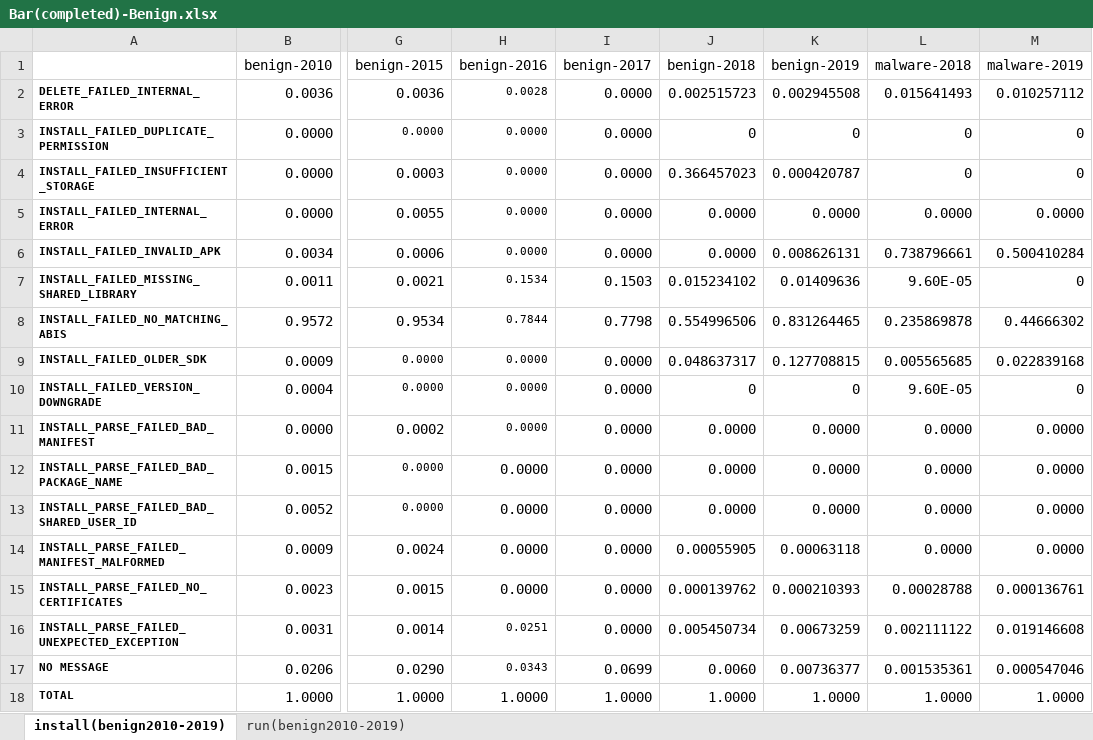
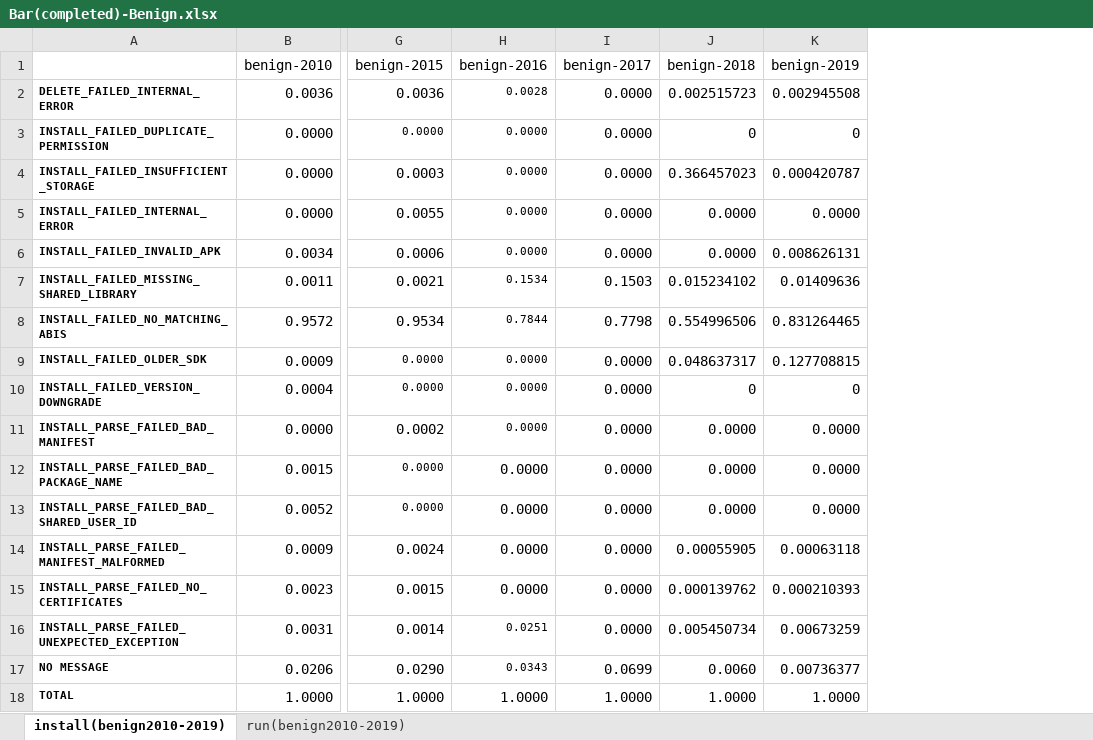
Before and after one commit to box-lin/reuresearch, an Excel workbook: Data/Bar(completed)-Benign.xlsx, sheet install(benign2010-2019), drawn as a sheet; only a part is shown, gaps mark what is left out; values as stored, in another font and other column widths than the file's, no borders; charts and pictures not drawn; the diff names each change by its address in the sheet, - before the commit and + after, or states it on an @@ line.

```diff
--- a/Data/Bar(completed)-Benign.xlsx (sheet install(benign2010-2019))
+++ b/Data/Bar(completed)-Benign.xlsx (sheet install(benign2010-2019))
-column L (malware-2018), rows 2-18: 0.015641493 | 0 | 0 | 0.0000 | 0.738796661 | 9.60E-05 | 0.235869878 | 0.005565685 | 9.60E-05 | 0.0000 | 0.0000 | 0.0000 | 0.0000 | 0.00028788 | 0.002111122 | 0.001535361 | 1.0000
-column M (malware-2019), rows 2-18: 0.010257112 | 0 | 0 | 0.0000 | 0.500410284 | 0 | 0.44666302 | 0.022839168 | 0 | 0.0000 | 0.0000 | 0.0000 | 0.0000 | 0.000136761 | 0.019146608 | 0.000547046 | 1.0000
```
Also changed, not shown: sheet run(benign2010-2019), charts or pictures, 19 other files.
